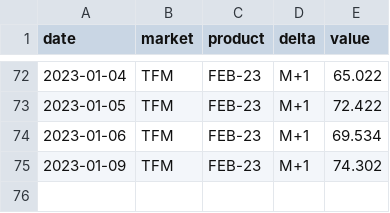
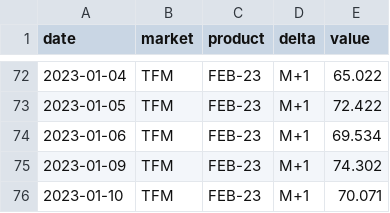
Before and after one commit to amcaw/energizor, a CSV file: ttf_histo.csv, drawn as a sheet; only a part is shown, gaps mark what is left out; the diff names each change by its address in the sheet, - before the commit and + after, or states it on an @@ line.

```diff
--- a/ttf_histo.csv
+++ b/ttf_histo.csv
+row 76: 2023-01-10 | TFM | FEB-23 | M+1 | 70.071
```
Also changed, not shown: BE_day.csv, 1 other file.
